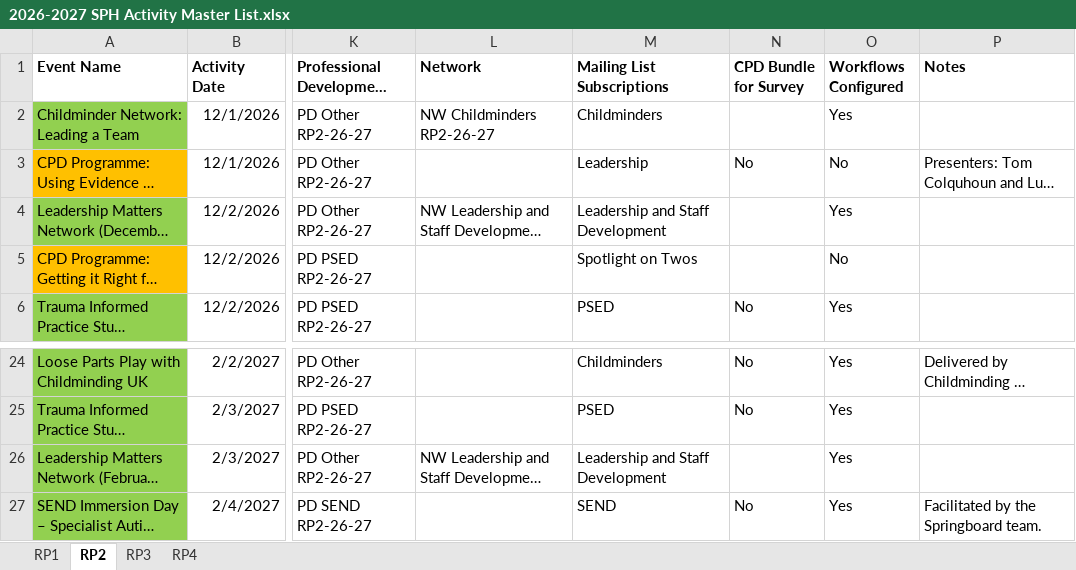
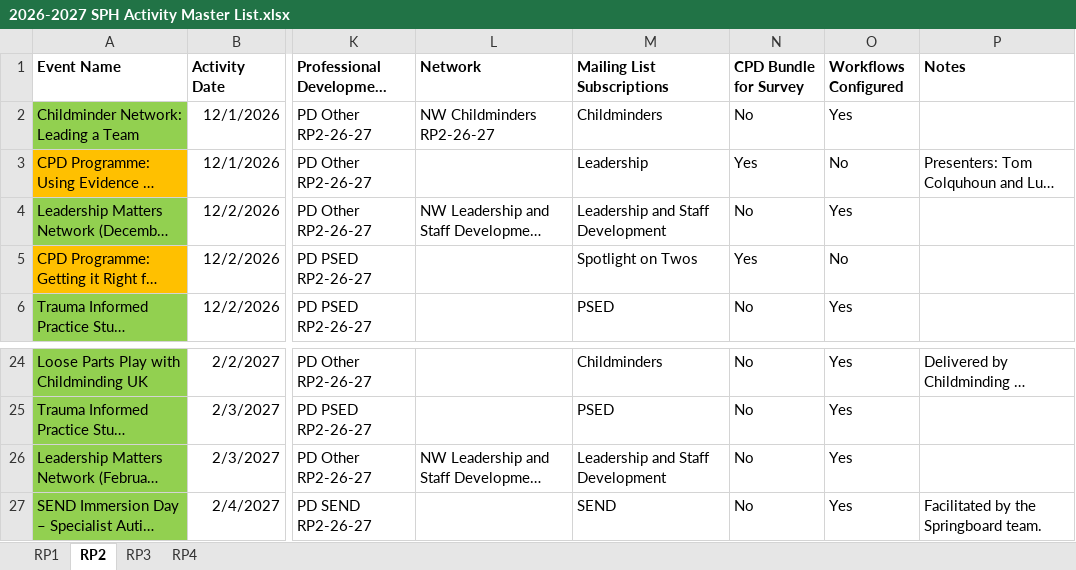
Before and after one commit to Alimaggs/SPH-Dashboard, an Excel workbook: Data/2026-2027 SPH Activity Master List.xlsx, sheet RP2, drawn as a sheet; only a part is shown, gaps mark what is left out; long unchanged cells end in …; values as stored, in another font and other column widths than the file's, no borders; table styles not drawn; the diff names each change by its address in the sheet, - before the commit and + after, or states it on an @@ line.

```diff
--- a/Data/2026-2027 SPH Activity Master List.xlsx (sheet RP2)
+++ b/Data/2026-2027 SPH Activity Master List.xlsx (sheet RP2)
-N2 (CPD Bundle for Survey): (empty)
+N2 (CPD Bundle for Survey): No
-N3 (CPD Bundle for Survey): No
+N3 (CPD Bundle for Survey): Yes
-N4 (CPD Bundle for Survey): (empty)
+N4 (CPD Bundle for Survey): No
-N5 (CPD Bundle for Survey): (empty)
+N5 (CPD Bundle for Survey): Yes
-N26 (CPD Bundle for Survey): (empty)
+N26 (CPD Bundle for Survey): No
```
Also changed, not shown: sheet RP1, sheet RP3, sheet RP4, 1 other file.
